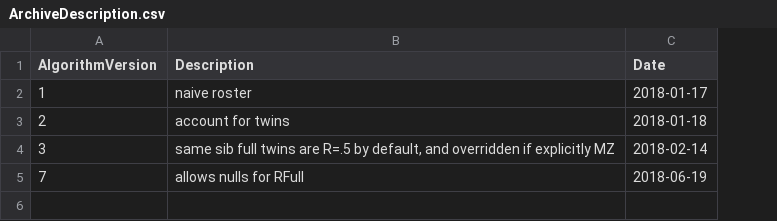
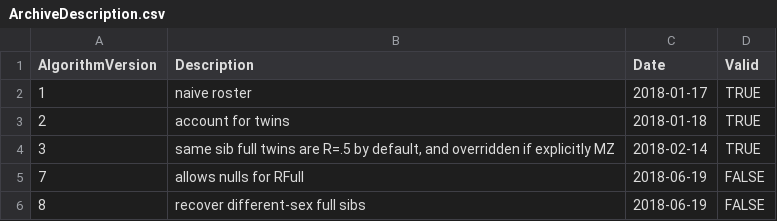
Before and after one commit to nlsy-links/nlsy-links-determination-2017, a CSV file: data-public/metadata/tables-97/ArchiveDescription.csv, drawn as a sheet; the diff names each change by its address in the sheet, - before the commit and + after, or states it on an @@ line.

```diff
--- a/data-public/metadata/tables-97/ArchiveDescription.csv
+++ b/data-public/metadata/tables-97/ArchiveDescription.csv
+column D (Valid), rows 2-5: TRUE | TRUE | TRUE | FALSE
+row 6: 8 | recover different-sex full sibs | 2018-06-19 | FALSE
```
Also changed, not shown: data-public/derived/links-2017-97.csv, 10 other files.
